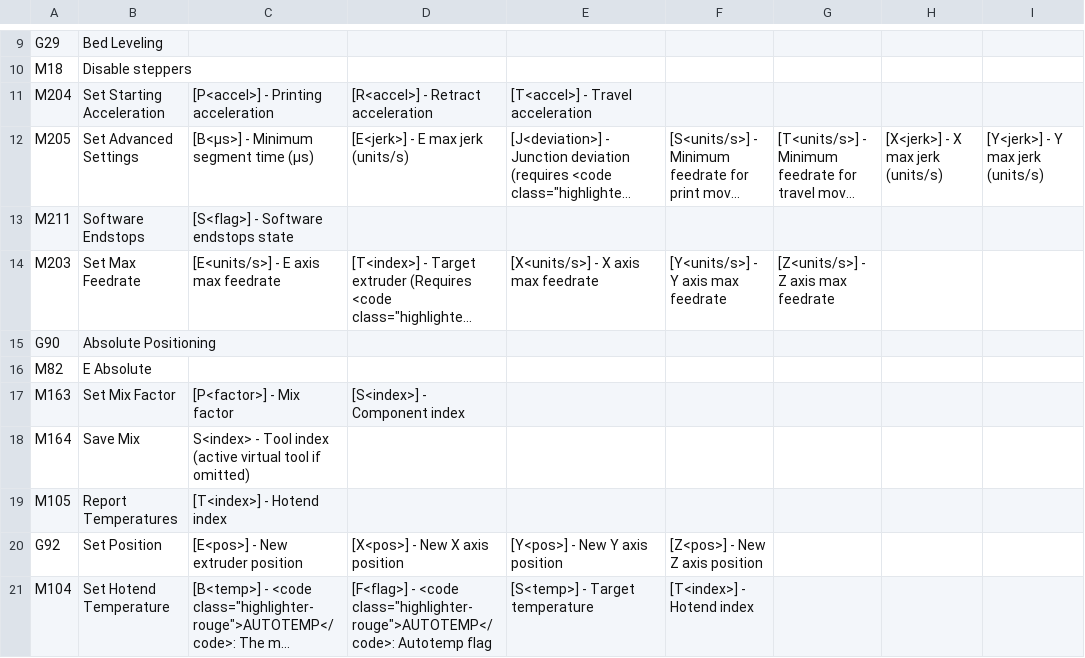
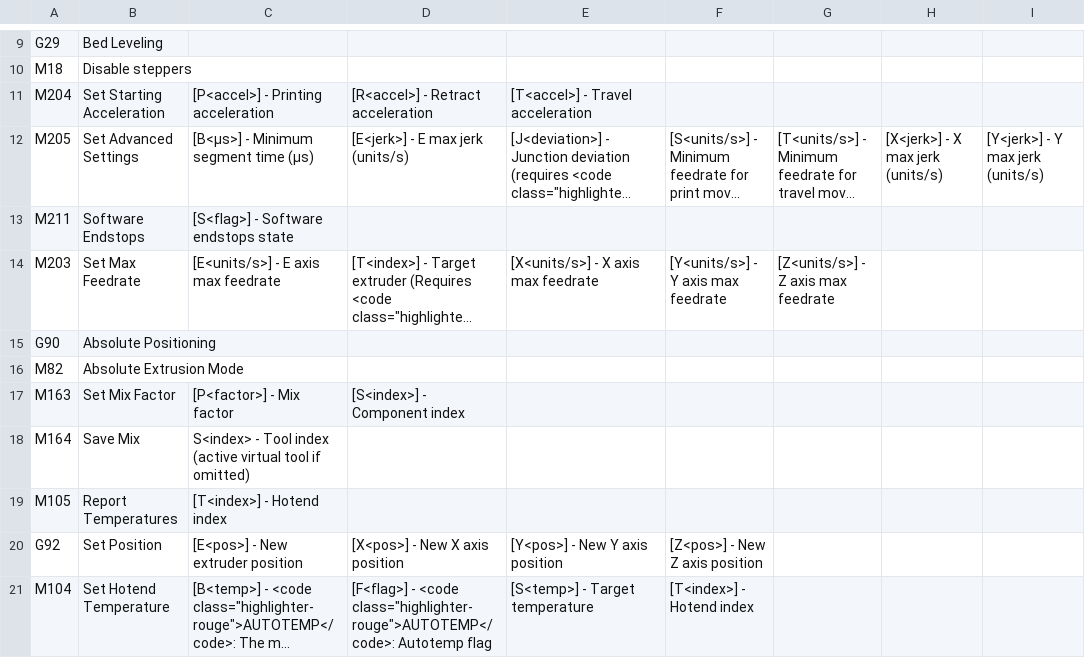
Before and after one commit to 5axes/Cura-Postprocessing-Scripts, a CSV file: Cura_GCode.CSV, drawn as a sheet; only a part is shown, gaps mark what is left out; long unchanged cells end in …; the diff names each change by its address in the sheet, - before the commit and + after, or states it on an @@ line.

Commit message:
Update Cura_GCode.CSV

```diff
--- a/Cura_GCode.CSV
+++ b/Cura_GCode.CSV
-B16: E Absolute
+B16: Absolute Extrusion Mode
```
